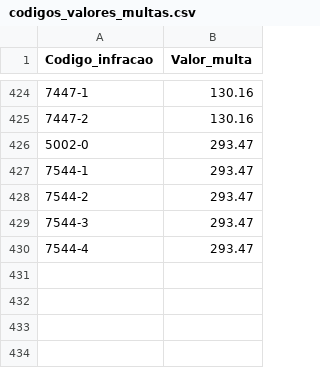
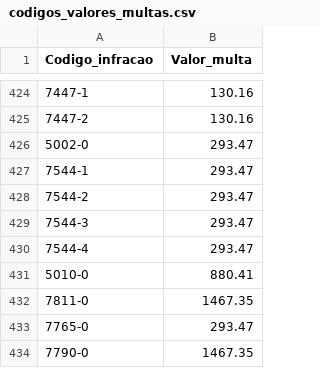
Before and after one commit to Kauan9r7/Ciencias_de_Dados_projetos, a CSV file: trabalho_final/codigos_valores_multas.csv, drawn as a sheet; only a part is shown, gaps mark what is left out.

Commit message:
trabalho_final

```diff
--- a/trabalho_final/codigos_valores_multas.csv
+++ b/trabalho_final/codigos_valores_multas.csv
@@ -430 +430,5 @@
 7544-4,293.47
+5010-0,880.41
+7811-0,1467.35
+7765-0,293.47
+7790-0,1467.35
```
Also changed, not shown: 8 other files.
